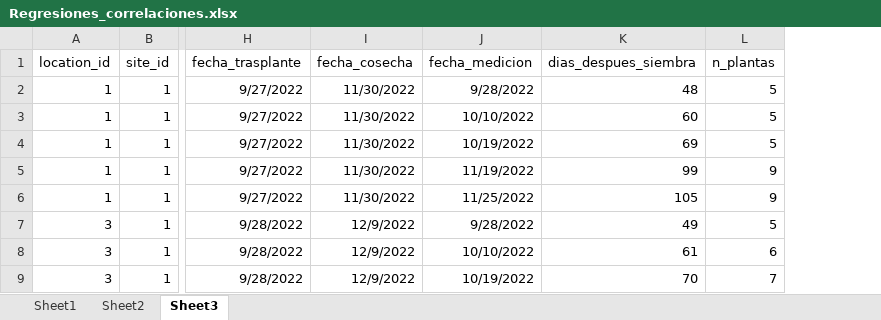
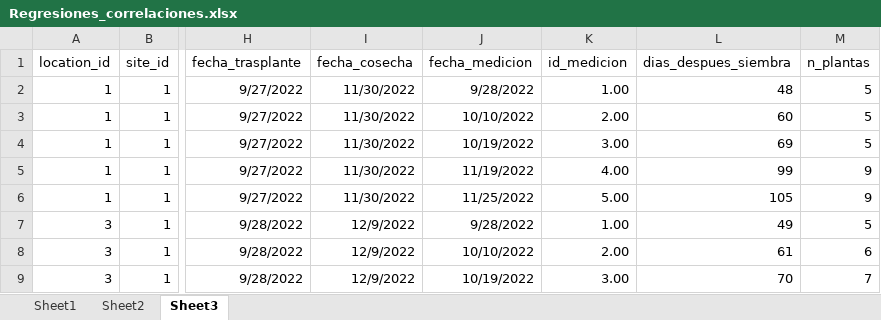
Before and after one commit to Emmanuel461/TF_Rice, an Excel workbook: DataIn/Analisis_basico_crecimiento/Regresiones_correlaciones.xlsx, sheet Sheet3, drawn as a sheet; only a part is shown, gaps mark what is left out; values as stored, in another font and other column widths than the file's, no borders; the diff names each change by its address in the sheet, - before the commit and + after, or states it on an @@ line.

```diff
--- a/DataIn/Analisis_basico_crecimiento/Regresiones_correlaciones.xlsx (sheet Sheet3)
+++ b/DataIn/Analisis_basico_crecimiento/Regresiones_correlaciones.xlsx (sheet Sheet3)
+column K (id_medicion), rows 2-9: 1.00 | 2.00 | 3.00 | 4.00 | 5.00 | 1.00 | 2.00 | 3.00
```
Also changed, not shown: sheet Sheet2, DataIntermediate/datos_combinados_SAR.xlsx, Results/metrics_summary_planet_2022.xlsx, 3 other files.
